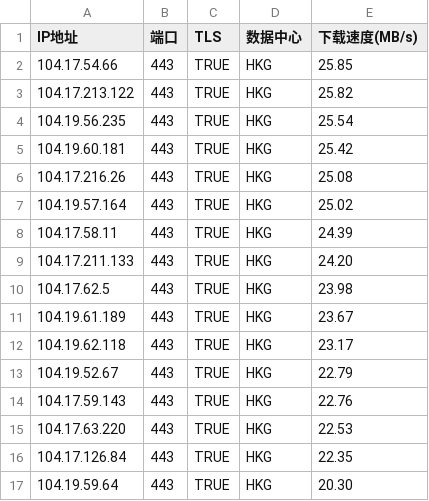
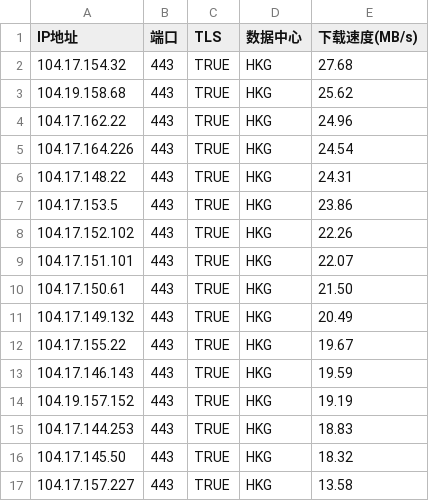
Before and after one commit to MarshallEriksen-Neura/WorkerVless2sub, a CSV file: best_ips.csv, drawn as a sheet; only a part is shown; the diff covers the shown part only.

Commit message:
Update best_ips.csv via local CFST (2026-07-23)

```diff
--- a/best_ips.csv
+++ b/best_ips.csv
@@ -1,17 +1,17 @@
 IP地址,端口,TLS,数据中心,下载速度(MB/s)
-104.17.54.66,443,TRUE,HKG,25.85
-104.17.213.122,443,TRUE,HKG,25.82
-104.19.56.235,443,TRUE,HKG,25.54
-104.19.60.181,443,TRUE,HKG,25.42
-104.17.216.26,443,TRUE,HKG,25.08
-104.19.57.164,443,TRUE,HKG,25.02
-104.17.58.11,443,TRUE,HKG,24.39
-104.17.211.133,443,TRUE,HKG,24.20
-104.17.62.5,443,TRUE,HKG,23.98
-104.19.61.189,443,TRUE,HKG,23.67
-104.19.62.118,443,TRUE,HKG,23.17
-104.19.52.67,443,TRUE,HKG,22.79
-104.17.59.143,443,TRUE,HKG,22.76
-104.17.63.220,443,TRUE,HKG,22.53
-104.17.126.84,443,TRUE,HKG,22.35
-104.19.59.64,443,TRUE,HKG,20.30
+104.17.154.32,443,TRUE,HKG,27.68
+104.19.158.68,443,TRUE,HKG,25.62
+104.17.162.22,443,TRUE,HKG,24.96
+104.17.164.226,443,TRUE,HKG,24.54
+104.17.148.22,443,TRUE,HKG,24.31
+104.17.153.5,443,TRUE,HKG,23.86
+104.17.152.102,443,TRUE,HKG,22.26
+104.17.151.101,443,TRUE,HKG,22.07
+104.17.150.61,443,TRUE,HKG,21.50
+104.17.149.132,443,TRUE,HKG,20.49
+104.17.155.22,443,TRUE,HKG,19.67
+104.17.146.143,443,TRUE,HKG,19.59
+104.19.157.152,443,TRUE,HKG,19.19
+104.17.144.253,443,TRUE,HKG,18.83
+104.17.145.50,443,TRUE,HKG,18.32
+104.17.157.227,443,TRUE,HKG,13.58
```
Also changed, not shown: 6 edited cells elsewhere in this file.
